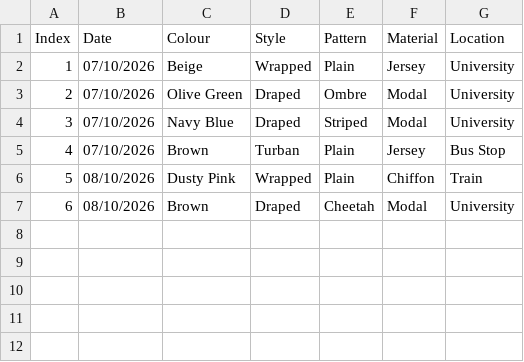
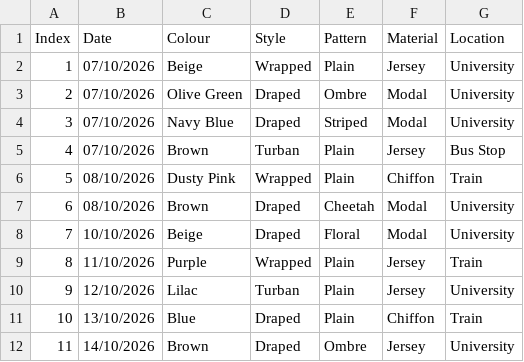
Before and after one commit to yasminhussain08/Dear-Data-100, a CSV file: Dear Data 100- Data Collection.csv, drawn as a sheet; the diff names each change by its address in the sheet, - before the commit and + after, or states it on an @@ line.

Commit message:
Add files via upload

```diff
--- a/Dear Data 100- Data Collection.csv
+++ b/Dear Data 100- Data Collection.csv
+row 8: 7 | 10/10/2026 | Beige | Draped | Floral | Modal | University
+row 9: 8 | 11/10/2026 | Purple | Wrapped | Plain | Jersey | Train
+row 10: 9 | 12/10/2026 | Lilac | Turban | Plain | Jersey | University
+row 11: 10 | 13/10/2026 | Blue | Draped | Plain | Chiffon | Train
+row 12: 11 | 14/10/2026 | Brown | Draped | Ombre | Jersey | University
```
